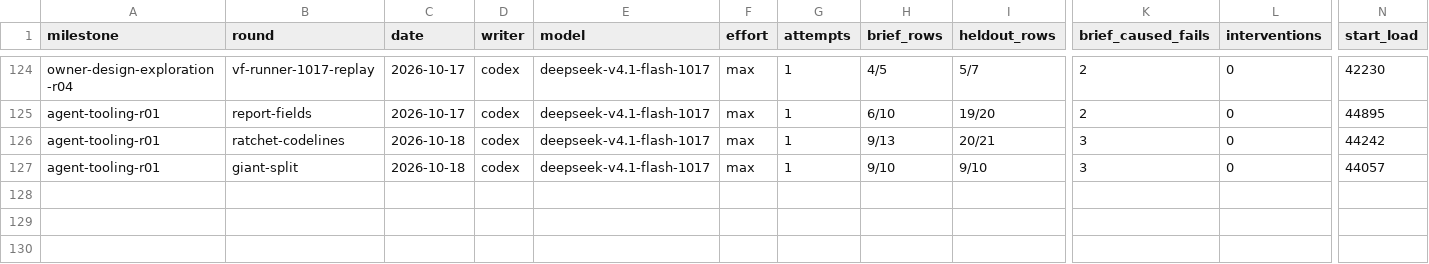
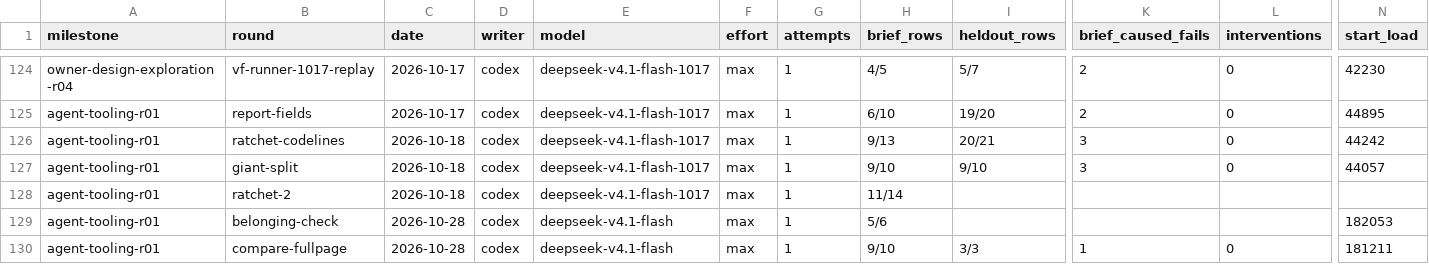
Before and after one commit to zsnqi/fitway, a TSV file: docs/phase-records/handoffs/agent-environment/rounds.tsv, drawn as a sheet; only a part is shown, gaps mark what is left out; rows hold the shown columns only; the diff names each change by its address in the sheet, - before the commit and + after, or states it on an @@ line.

Commit message:
docs(records): rounds.tsv rows for ratchet-2, belonging-check and compare-fullpage (missed at their grading); F300 from code-map-index's diff review

```diff
--- a/docs/phase-records/handoffs/agent-environment/rounds.tsv
+++ b/docs/phase-records/handoffs/agent-environment/rounds.tsv
+row 128: agent-tooling-r01 | ratchet-2 | 2026-10-18 | codex | deepseek-v4.1-flash-1017 | max | 1 | 11/14
+row 129: agent-tooling-r01 | belonging-check | 2026-10-28 | codex | deepseek-v4.1-flash | max | 1 | 5/6 |  |  |  | 182053
+row 130: agent-tooling-r01 | compare-fullpage | 2026-10-28 | codex | deepseek-v4.1-flash | max | 1 | 9/10 | 3/3 | 1 | 0 | 181211
```
Also changed, not shown: docs/phase-records/handoffs/agent-environment/findings.tsv.
